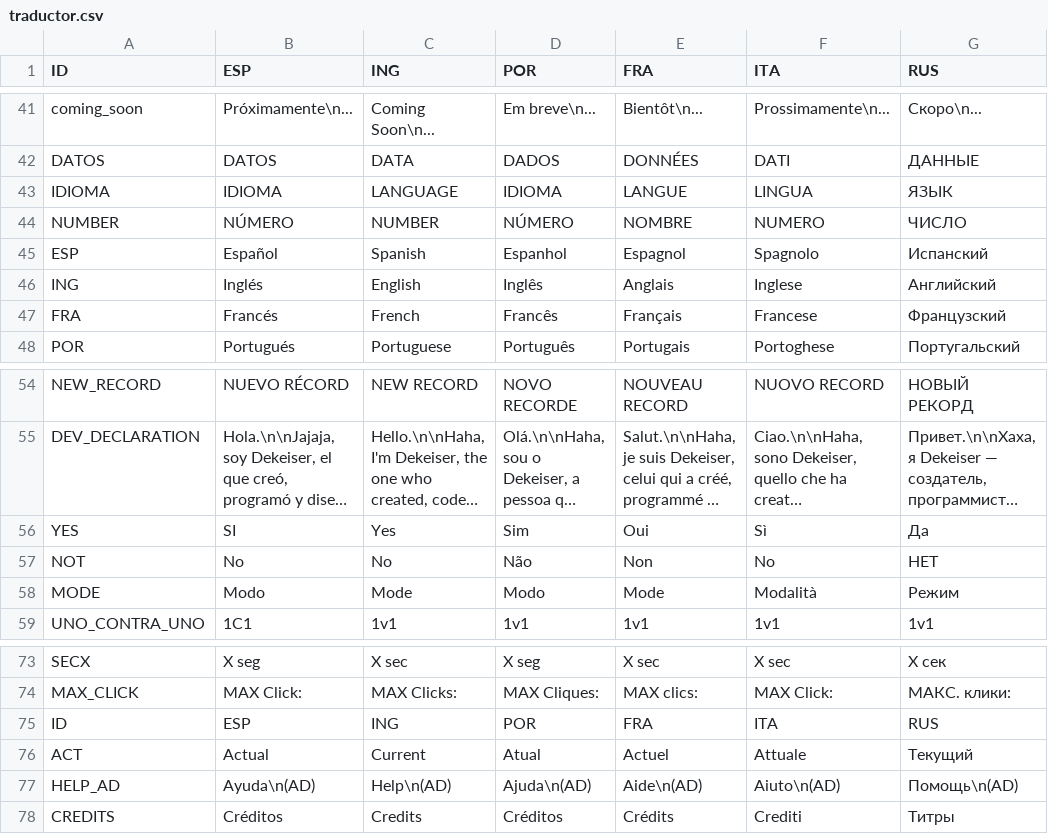
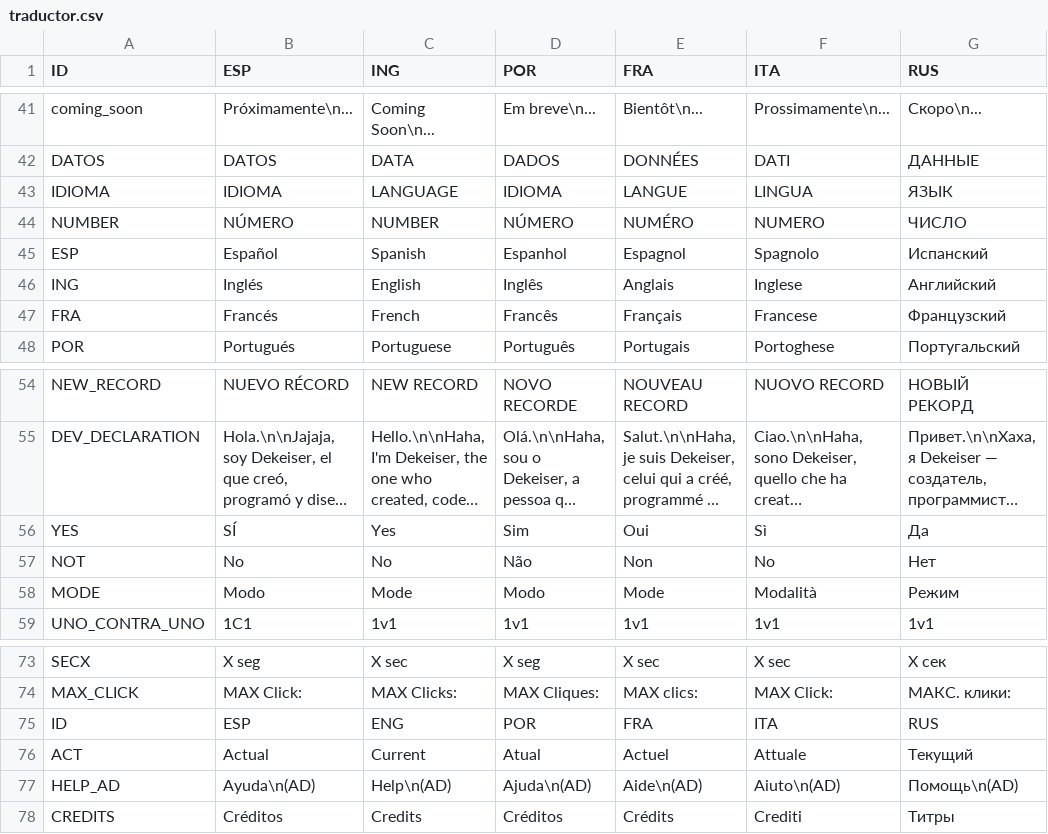
Before and after one commit to DEkeiser-Dev/Click_Speed, a CSV file: Assets/Scripts/traductor.csv, drawn as a sheet; only a part is shown, gaps mark what is left out; long unchanged cells end in …; the diff covers the shown part only; the diff names each change by its address in the sheet, - before the commit and + after, or states it on an @@ line.

```diff
--- a/Assets/Scripts/traductor.csv
+++ b/Assets/Scripts/traductor.csv
-E44 (FRA): NOMBRE
+E44 (FRA): NUMÉRO
-B56 (ESP): SI
+B56 (ESP): SÍ
-G57 (RUS): НЕТ
+G57 (RUS): Нет
-C75 (ING): ING
+C75 (ING): ENG
```
Also changed, not shown: 22 edited cells elsewhere in this file, 15 other files.
